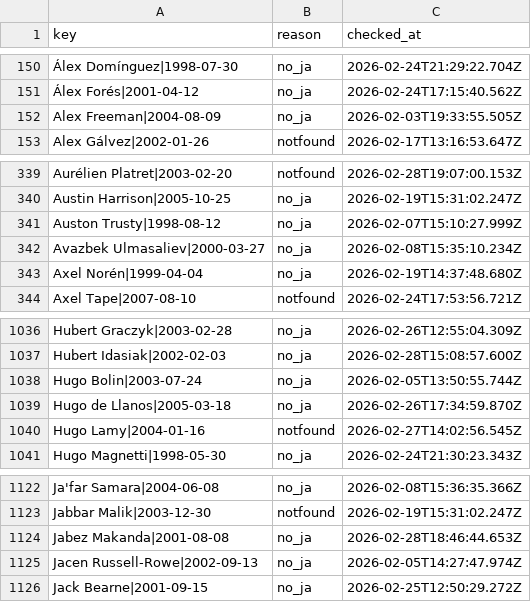
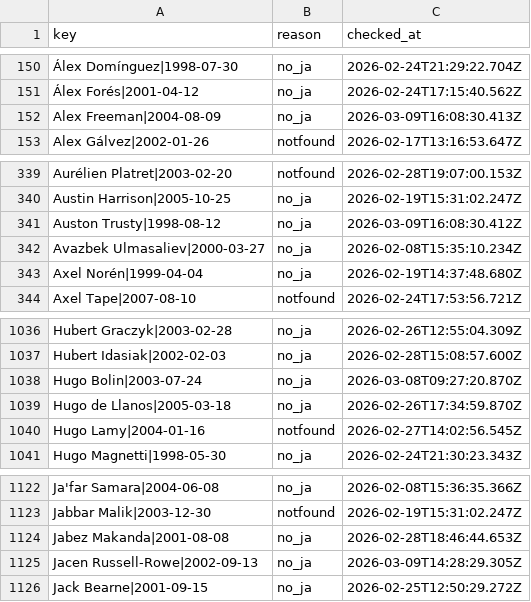
Before and after one commit to football-archive/start, a CSV file: src/data/name_map_fail.csv, drawn as a sheet; only a part is shown, gaps mark what is left out; the diff names each change by its address in the sheet, - before the commit and + after, or states it on an @@ line.

```diff
--- a/src/data/name_map_fail.csv
+++ b/src/data/name_map_fail.csv
-C152 (checked_at): 2026-02-03T19:33:55.505Z
+C152 (checked_at): 2026-03-09T16:08:30.413Z
-C341 (checked_at): 2026-02-07T15:10:27.999Z
+C341 (checked_at): 2026-03-09T16:08:30.412Z
-C1038 (checked_at): 2026-02-05T13:50:55.744Z
+C1038 (checked_at): 2026-03-08T09:27:20.870Z
-C1125 (checked_at): 2026-02-05T14:27:47.974Z
+C1125 (checked_at): 2026-03-09T14:28:29.305Z
```
Also changed, not shown: src/data/country_master.csv, src/data/tournament_groups_master.csv, 10 other files.
